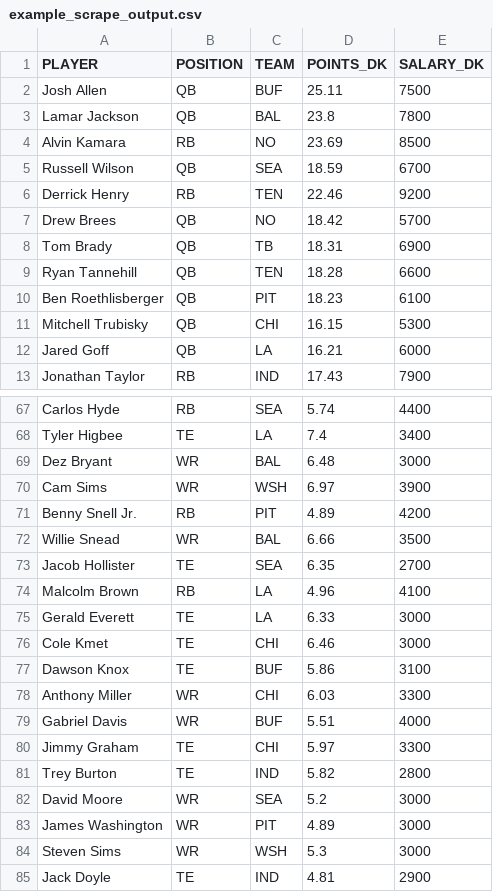
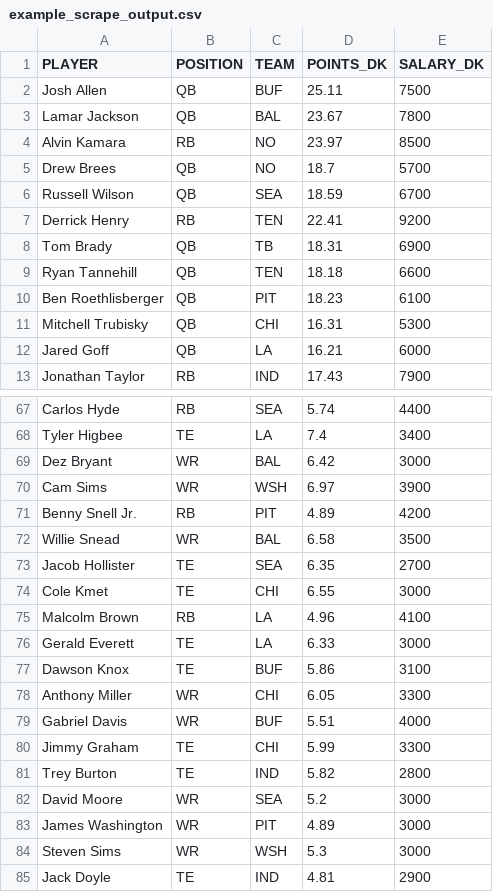
Before and after one commit to tomasokal/github_actions_examples, a CSV file: Output/example_scrape_output.csv, drawn as a sheet; only a part is shown, gaps mark what is left out; the diff covers the shown part only.

```diff
--- a/Output/example_scrape_output.csv
+++ b/Output/example_scrape_output.csv
@@ -2,11 +2,11 @@ PLAYER,POSITION,TEAM,POINTS_DK,SALARY_DK
 Josh Allen,QB,BUF,25.11,7500
-Lamar Jackson,QB,BAL,23.8,7800
-Alvin Kamara,RB,NO,23.69,8500
+Lamar Jackson,QB,BAL,23.67,7800
+Alvin Kamara,RB,NO,23.97,8500
+Drew Brees,QB,NO,18.7,5700
 Russell Wilson,QB,SEA,18.59,6700
-Derrick Henry,RB,TEN,22.46,9200
-Drew Brees,QB,NO,18.42,5700
+Derrick Henry,RB,TEN,22.41,9200
 Tom Brady,QB,TB,18.31,6900
-Ryan Tannehill,QB,TEN,18.28,6600
+Ryan Tannehill,QB,TEN,18.18,6600
 Ben Roethlisberger,QB,PIT,18.23,6100
-Mitchell Trubisky,QB,CHI,16.15,5300
+Mitchell Trubisky,QB,CHI,16.31,5300
 Jared Goff,QB,LA,16.21,6000
@@ -68,14 +68,14 @@ Carlos Hyde,RB,SEA,5.74,4400
 Tyler Higbee,TE,LA,7.4,3400
-Dez Bryant,WR,BAL,6.48,3000
+Dez Bryant,WR,BAL,6.42,3000
 Cam Sims,WR,WSH,6.97,3900
 Benny Snell Jr.,RB,PIT,4.89,4200
-Willie Snead,WR,BAL,6.66,3500
+Willie Snead,WR,BAL,6.58,3500
 Jacob Hollister,TE,SEA,6.35,2700
+Cole Kmet,TE,CHI,6.55,3000
 Malcolm Brown,RB,LA,4.96,4100
 Gerald Everett,TE,LA,6.33,3000
-Cole Kmet,TE,CHI,6.46,3000
 Dawson Knox,TE,BUF,5.86,3100
-Anthony Miller,WR,CHI,6.03,3300
+Anthony Miller,WR,CHI,6.05,3300
 Gabriel Davis,WR,BUF,5.51,4000
-Jimmy Graham,TE,CHI,5.97,3300
+Jimmy Graham,TE,CHI,5.99,3300
 Trey Burton,TE,IND,5.82,2800
```
Also changed, not shown: 3 added rows, 3 removed rows, 3 moved rows and 25 edited cells elsewhere in this file.
